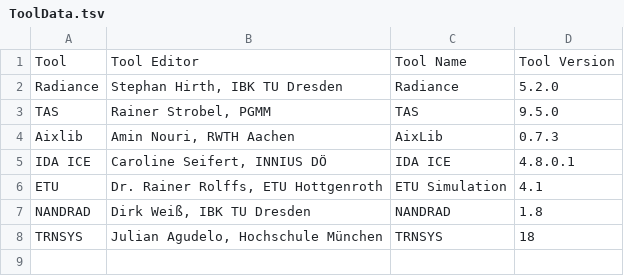
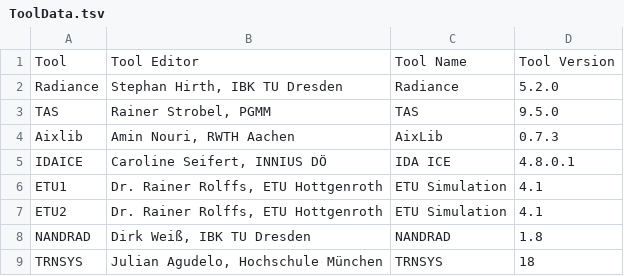
Before and after one commit to ghorwin/SimQuality, a TSV file: data/TF01-Sonnenstand/ToolData.tsv, drawn as a sheet.

Commit message:
Updated tool data

```diff
--- a/data/TF01-Sonnenstand/ToolData.tsv
+++ b/data/TF01-Sonnenstand/ToolData.tsv
@@ -4,4 +4,5 @@ TAS	Rainer Strobel, PGMM	TAS	9.5.0
 Aixlib	Amin Nouri, RWTH Aachen	AixLib	0.7.3
-IDA ICE	Caroline Seifert, INNIUS DÖ	IDA ICE	4.8.0.1
-ETU	Dr. Rainer Rolffs, ETU Hottgenroth	ETU Simulation	4.1
+IDAICE	Caroline Seifert, INNIUS DÖ	IDA ICE	4.8.0.1
+ETU1	Dr. Rainer Rolffs, ETU Hottgenroth	ETU Simulation	4.1
+ETU2	Dr. Rainer Rolffs, ETU Hottgenroth	ETU Simulation	4.1
 NANDRAD	Dirk Weiß, IBK TU Dresden	NANDRAD	1.8
```
